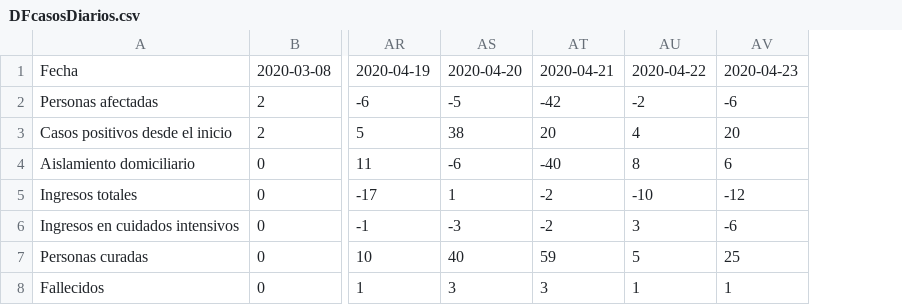
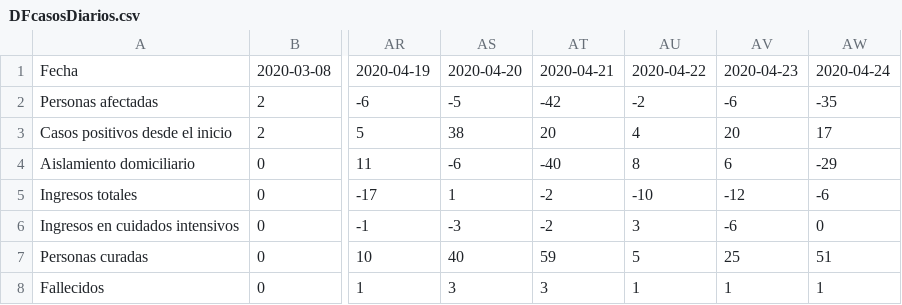
Before and after one commit to edumardo/covid19-carm, a CSV file: dataset/generated/DFcasosDiarios.csv, drawn as a sheet; only a part is shown, gaps mark what is left out; the diff names each change by its address in the sheet, - before the commit and + after, or states it on an @@ line.

```diff
--- a/dataset/generated/DFcasosDiarios.csv
+++ b/dataset/generated/DFcasosDiarios.csv
+column AW, rows 1-8: 2020-04-24 | -35 | 17 | -29 | -6 | 0 | 51 | 1
```
Also changed, not shown: dataset/dataset.csv, dataset/generated/DFcasosCerrados.csv, 2 other files.
